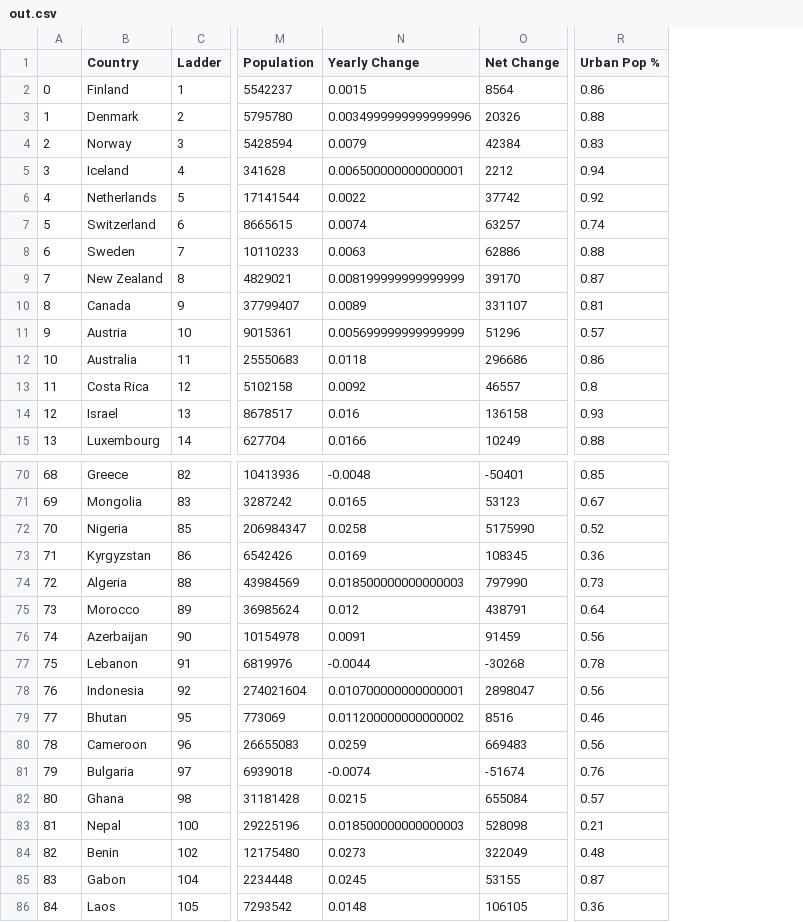
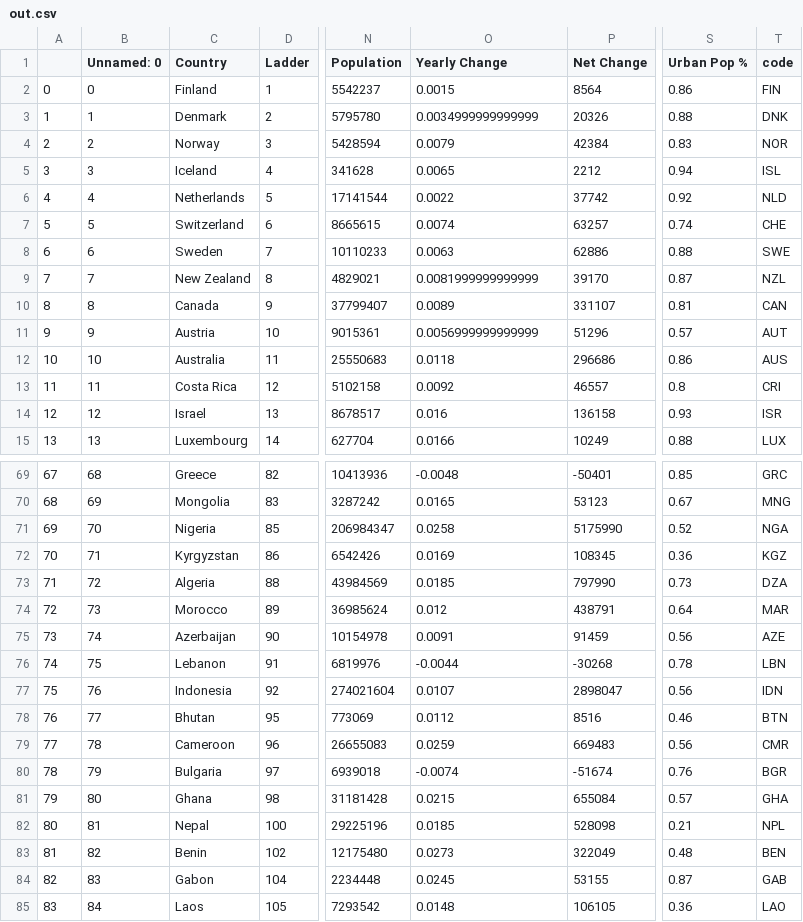
Before and after one commit to rohannunu/HackIllinoisProject, a CSV file: out.csv, drawn as a sheet; only a part is shown, gaps mark what is left out; addresses are those after the commit; the diff covers the shown part only; the diff names each change by its address in the sheet, - before the commit and + after, or states it on an @@ line.

```diff
--- a/out.csv
+++ b/out.csv
+column B (Unnamed: 0), rows 2-15: 0 | 1 | 2 | 3 | 4 | 5 | 6 | 7 | 8 | 9 | 10 | 11 | 12 | 13; rows 69-85: 68 | 69 | 70 | 71 | 72 | 73 | 74 | 75 | 76 | 77 | 78 | 79 | 80 | 81 | 82 | 83 | 84
+column T (code), rows 2-15: FIN | DNK | NOR | ISL | NLD | CHE | SWE | NZL | CAN | AUT | AUS | CRI | ISR | LUX; rows 69-85: GRC | MNG | NGA | KGZ | DZA | MAR | AZE | LBN | IDN | BTN | CMR | BGR | GHA | NPL | BEN | GAB | LAO
-O3 (Yearly Change): 0.0034999999999999996
+O3 (Yearly Change): 0.0034999999999999
-O5 (Yearly Change): 0.006500000000000001
+O5 (Yearly Change): 0.0065
-O9 (Yearly Change): 0.008199999999999999
+O9 (Yearly Change): 0.0081999999999999
-O11 (Yearly Change): 0.005699999999999999
+O11 (Yearly Change): 0.0056999999999999
@@ column A renumbered from row 46 down @@
-O73 (Yearly Change): 0.018500000000000003
+O73 (Yearly Change): 0.0185
-O77 (Yearly Change): 0.010700000000000001
+O77 (Yearly Change): 0.0107
-O78 (Yearly Change): 0.011200000000000002
+O78 (Yearly Change): 0.0112
-O82 (Yearly Change): 0.018500000000000003
+O82 (Yearly Change): 0.0185
```
Also changed, not shown: 3 removed rows and 24 edited cells elsewhere in this file, 5 other files.
